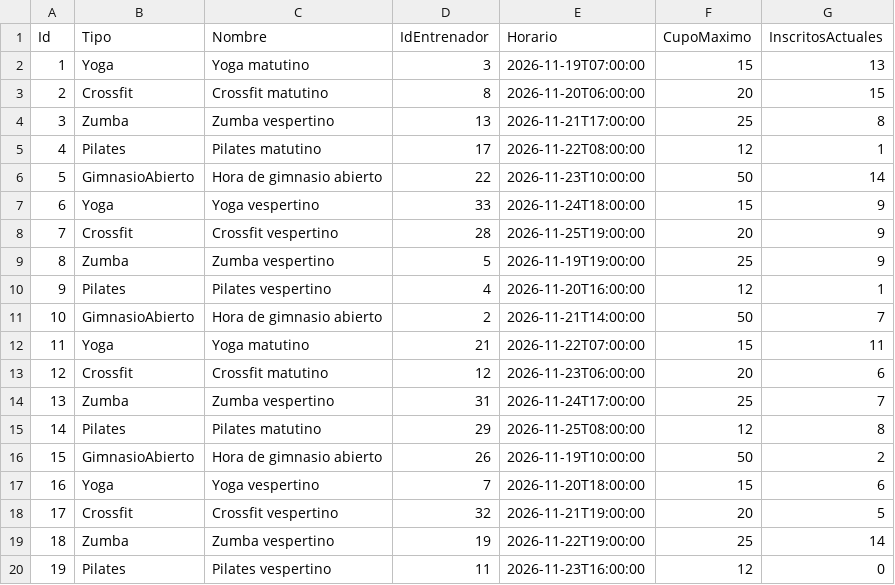
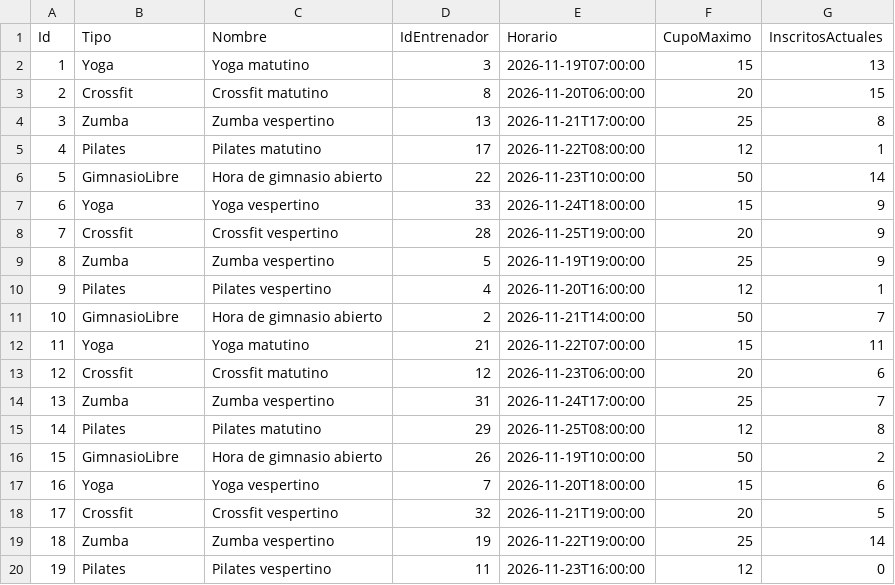
Before and after one commit to ilpharaone/ProyectoTecnicas, a CSV file: data/clases.csv, drawn as a sheet; only a part is shown; the diff covers the shown part only.

```diff
--- a/data/clases.csv
+++ b/data/clases.csv
@@ -5,3 +5,3 @@ Id,Tipo,Nombre,IdEntrenador,Horario,CupoMaximo,InscritosActuales
 4,Pilates,Pilates matutino,17,2026-11-22T08:00:00,12,1
-5,GimnasioAbierto,Hora de gimnasio abierto,22,2026-11-23T10:00:00,50,14
+5,GimnasioLibre,Hora de gimnasio abierto,22,2026-11-23T10:00:00,50,14
 6,Yoga,Yoga vespertino,33,2026-11-24T18:00:00,15,9
@@ -10,3 +10,3 @@ Id,Tipo,Nombre,IdEntrenador,Horario,CupoMaximo,InscritosActuales
 9,Pilates,Pilates vespertino,4,2026-11-20T16:00:00,12,1
-10,GimnasioAbierto,Hora de gimnasio abierto,2,2026-11-21T14:00:00,50,7
+10,GimnasioLibre,Hora de gimnasio abierto,2,2026-11-21T14:00:00,50,7
 11,Yoga,Yoga matutino,21,2026-11-22T07:00:00,15,11
@@ -15,3 +15,3 @@ Id,Tipo,Nombre,IdEntrenador,Horario,CupoMaximo,InscritosActuales
 14,Pilates,Pilates matutino,29,2026-11-25T08:00:00,12,8
-15,GimnasioAbierto,Hora de gimnasio abierto,26,2026-11-19T10:00:00,50,2
+15,GimnasioLibre,Hora de gimnasio abierto,26,2026-11-19T10:00:00,50,2
 16,Yoga,Yoga vespertino,7,2026-11-20T18:00:00,15,6
```
Also changed, not shown: 5 edited cells elsewhere in this file, 8 other files.
